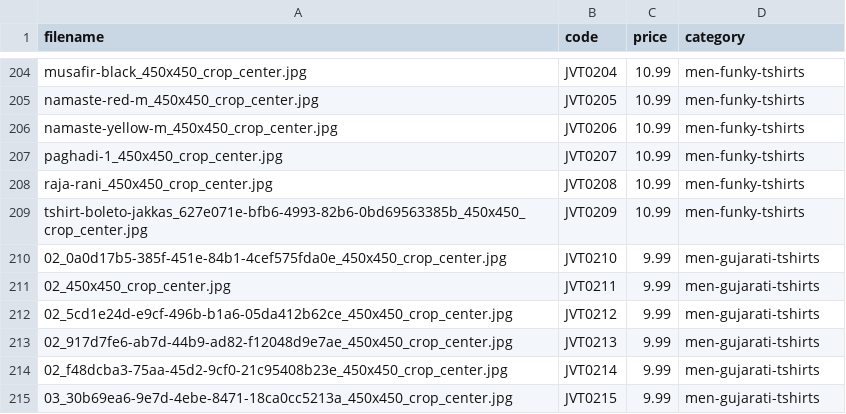
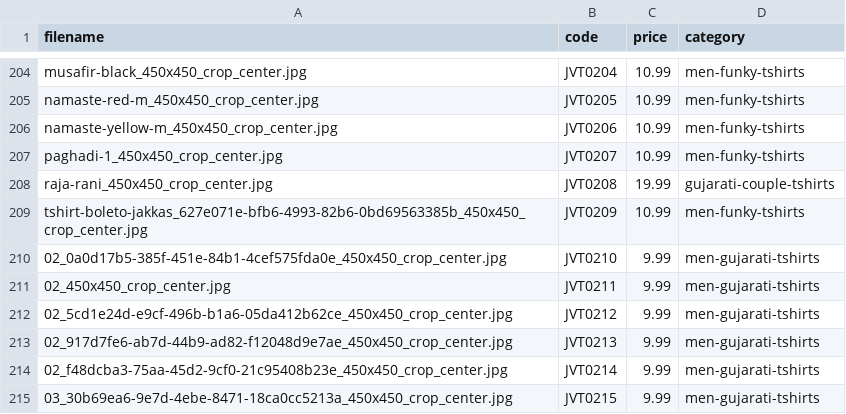
Before and after one commit to jvt-garments/jvt-garments-web-portal, a CSV file: utilities/output.csv, drawn as a sheet; only a part is shown, gaps mark what is left out.

Commit message:
changed 1 entry to gujarati couples

```diff
--- a/utilities/output.csv
+++ b/utilities/output.csv
@@ -207,3 +207,3 @@ namaste-yellow-m_450x450_crop_center.jpg,JVT0206,10.99,men-funky-tshirts
 paghadi-1_450x450_crop_center.jpg,JVT0207,10.99,men-funky-tshirts
-raja-rani_450x450_crop_center.jpg,JVT0208,10.99,men-funky-tshirts
+raja-rani_450x450_crop_center.jpg,JVT0208,19.99,gujarati-couple-tshirts
 tshirt-boleto-jakkas_627e071e-bfb6-4993-82b6-0bd69563385b_450x450_crop_center.jpg,JVT0209,10.99,men-funky-tshirts
```
Also changed, not shown: 3 other files.
